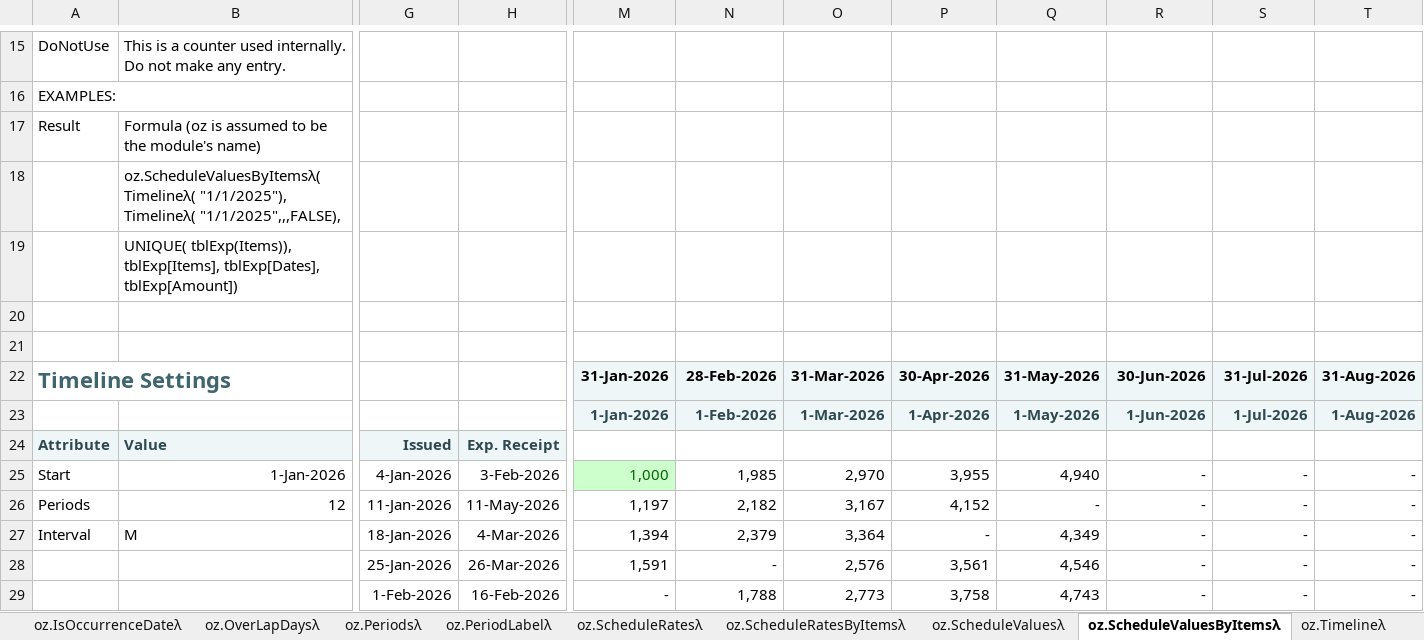
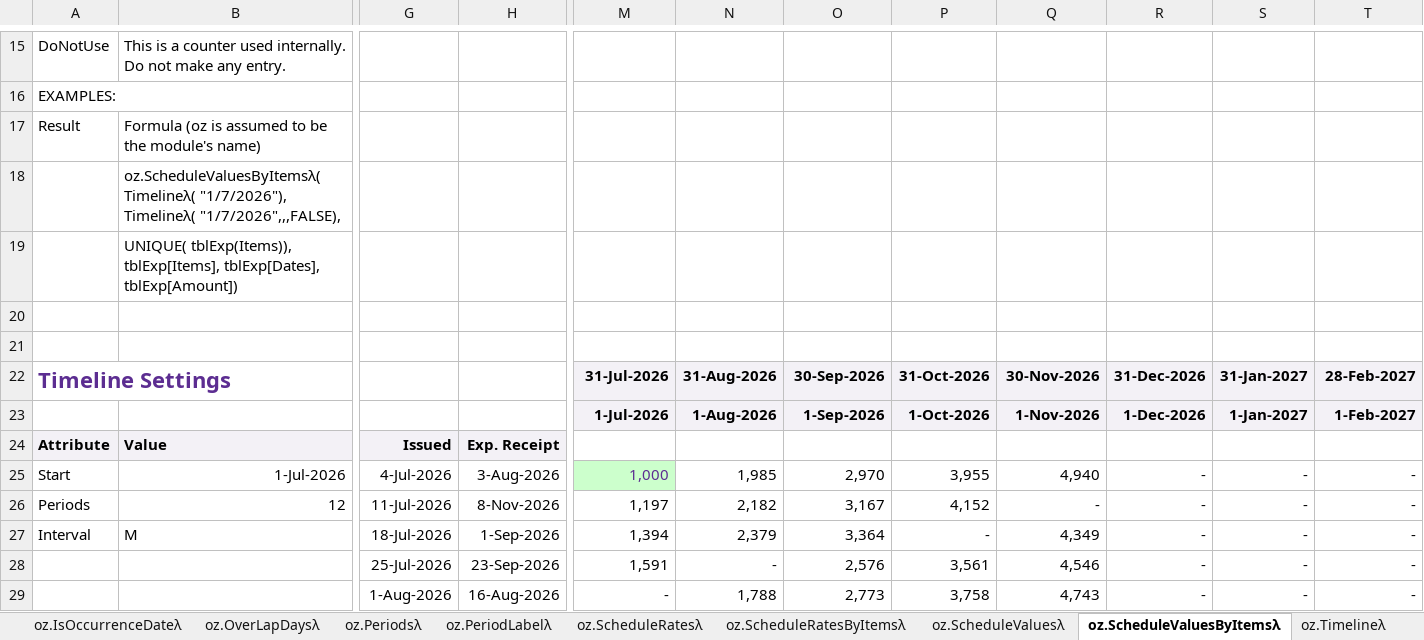
Before and after one commit to ryanduguid/Ozzit, an Excel workbook: ozzit.xlsx, sheet oz.ScheduleValuesByItemsλ, drawn as a sheet; only a part is shown, gaps mark what is left out; values as stored, in another font and other column widths than the file's, no borders; charts and pictures not drawn; removed rows and columns are numbered as before the commit, all else as after; rows hold the shown columns only; the diff covers the shown part only; the diff names each change by its address in the sheet, - before the commit and + after, or states it on an @@ line.

```diff
--- a/ozzit.xlsx (sheet oz.ScheduleValuesByItemsλ)
+++ b/ozzit.xlsx (sheet oz.ScheduleValuesByItemsλ)
-B18: oz.ScheduleValuesByItemsλ( Timelineλ( "1/1/2025"), Timelineλ( "1/1/2025",,,FALSE),
+B18: oz.ScheduleValuesByItemsλ( Timelineλ( "1/7/2026"), Timelineλ( "1/7/2026",,,FALSE),
-A22 text colour: #3F656F
+A22 text colour: #5C2D91
-M22: 31-Jan-2026
+M22: 31-Jul-2026
-N22: 28-Feb-2026
+N22: 31-Aug-2026
-O22: 31-Mar-2026
+O22: 30-Sep-2026
-P22: 30-Apr-2026
+P22: 31-Oct-2026
-Q22: 31-May-2026
+Q22: 30-Nov-2026
-R22: 30-Jun-2026
+R22: 31-Dec-2026
-S22: 31-Jul-2026
+S22: 31-Jan-2027
-T22: 31-Aug-2026
+T22: 28-Feb-2027
-row 23:  |  |  |  | 1-Jan-2026 | 1-Feb-2026 | 1-Mar-2026 | 1-Apr-2026 | 1-May-2026 | 1-Jun-2026 | 1-Jul-2026 | 1-Aug-2026
+row 23:  |  |  |  | 1-Jul-2026 | 1-Aug-2026 | 1-Sep-2026 | 1-Oct-2026 | 1-Nov-2026 | 1-Dec-2026 | 1-Jan-2027 | 1-Feb-2027
-A24:B24 text colour: #2E4950
+A24:B24 text colour: black
-G24:H24 text colour: #2E4950
+G24:H24 text colour: black
-B25: 1-Jan-2026
+B25: 1-Jul-2026
-G25: 4-Jan-2026
+G25: 4-Jul-2026
-H25: 3-Feb-2026
+H25: 3-Aug-2026
-M25 text colour: #006600
+M25 text colour: #5C2D91
-G26: 11-Jan-2026
+G26: 11-Jul-2026
-H26: 11-May-2026
+H26: 8-Nov-2026
-G27: 18-Jan-2026
+G27: 18-Jul-2026
-H27: 4-Mar-2026
+H27: 1-Sep-2026
-G28: 25-Jan-2026
+G28: 25-Jul-2026
-H28: 26-Mar-2026
+H28: 23-Sep-2026
-G29: 1-Feb-2026
+G29: 1-Aug-2026
-H29: 16-Feb-2026
+H29: 16-Aug-2026
```
Also changed, not shown: 36 edited cells and cell formats elsewhere in this sheet, sheet oz.SumPeriodsλ, sheet oz.IsOccurrenceDateλ, sheet oz.TimelineOffsetλ, sheet oz.Depreciateλ, sheet oz.SumContains, sheet oz.SumDepreciateλ, 42 more sheets, 10 other files.
